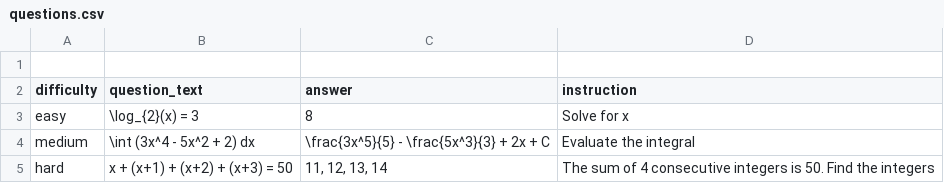
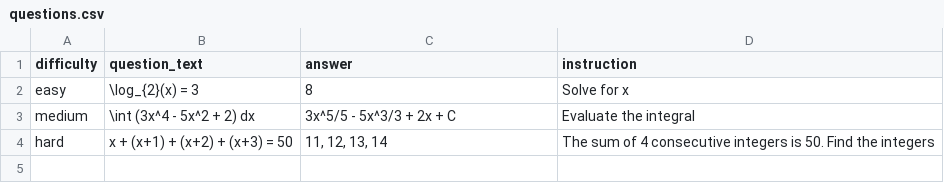
Before and after one commit to damaynedamionanderson-code/DailyMAth, a CSV file: questions.csv, drawn as a sheet.

Commit message:
Update questions.csv

```diff
--- a/questions.csv
+++ b/questions.csv
@@ -1,5 +1,4 @@
-
 difficulty,question_text,answer,instruction
 easy,"\log_{2}(x) = 3",8,"Solve for x"
-medium,"\int (3x^4 - 5x^2 + 2) dx","\frac{3x^5}{5} - \frac{5x^3}{3} + 2x + C","Evaluate the integral"
+medium,"\int (3x^4 - 5x^2 + 2) dx","3x^5/5 - 5x^3/3 + 2x + C","Evaluate the integral"
 hard,"x + (x+1) + (x+2) + (x+3) = 50","11, 12, 13, 14","The sum of 4 consecutive integers is 50. Find the integers"
```
